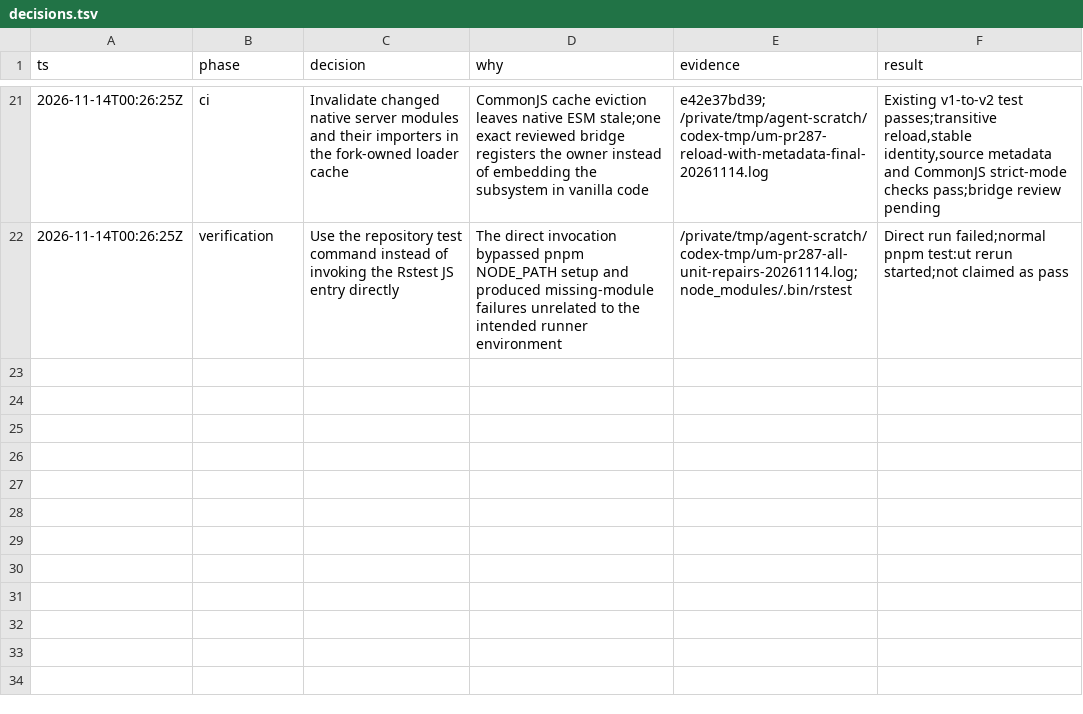
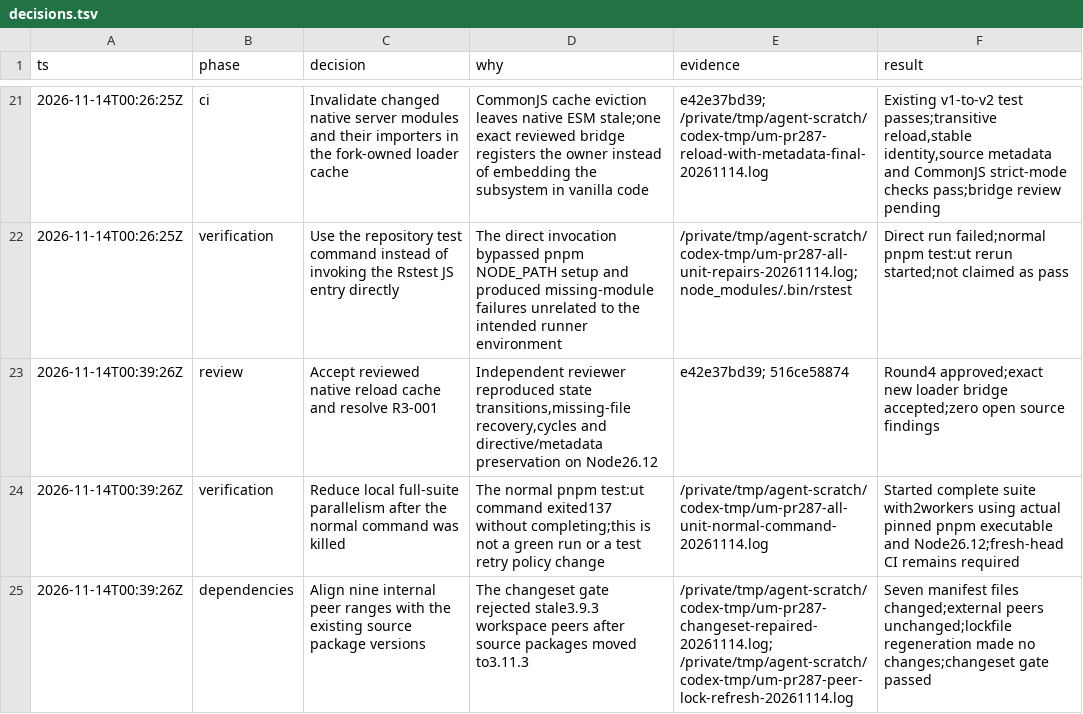
Before and after one commit to ultramodernjs/ultramodern.js, a TSV file: scripts/upstream-sync/decisions.tsv, drawn as a sheet; only a part is shown, gaps mark what is left out; the diff names each change by its address in the sheet, - before the commit and + after, or states it on an @@ line.

Commit message:
fix: align internal peers with the integrated source versions

```diff
--- a/scripts/upstream-sync/decisions.tsv
+++ b/scripts/upstream-sync/decisions.tsv
+row 23: 2026-11-14T00:39:26Z | review | Accept reviewed native reload cache and resolve R3-001 | Independent reviewer reproduced state transitions,missing-file recovery,cycles and directive/metadata preservation on Node26.12 | e42e37bd39; 516ce58874 | Round4 approved;exact new loader bridge accepted;zero open source findings
+row 24: 2026-11-14T00:39:26Z | verification | Reduce local full-suite parallelism after the normal command was killed | The normal pnpm test:ut command exited137 without completing;this is not a green run or a test retry policy change | /private/tmp/agent-scratch/codex-tmp/um-pr287-all-unit-normal-command-20261114.log | Started complete suite with2workers using actual pinned pnpm executable and Node26.12;fresh-head CI remains required
+row 25: 2026-11-14T00:39:26Z | dependencies | Align nine internal peer ranges with the existing source package versions | The changeset gate rejected stale3.9.3 workspace peers after source packages moved to3.11.3 | /private/tmp/agent-scratch/codex-tmp/um-pr287-changeset-repaired-20261114.log; /private/tmp/agent-scratch/codex-tmp/um-pr287-peer-lock-refresh-20261114.log | Seven manifest files changed;external peers unchanged;lockfile regeneration made no changes;changeset gate passed
```
Also changed, not shown: 8 other files.
